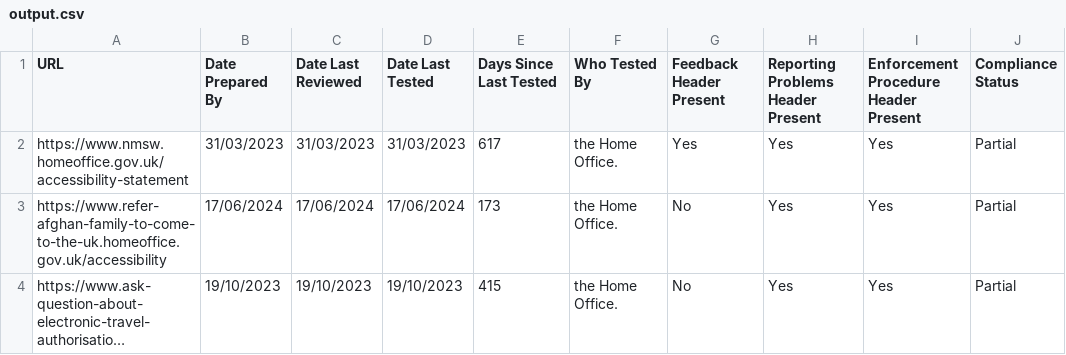
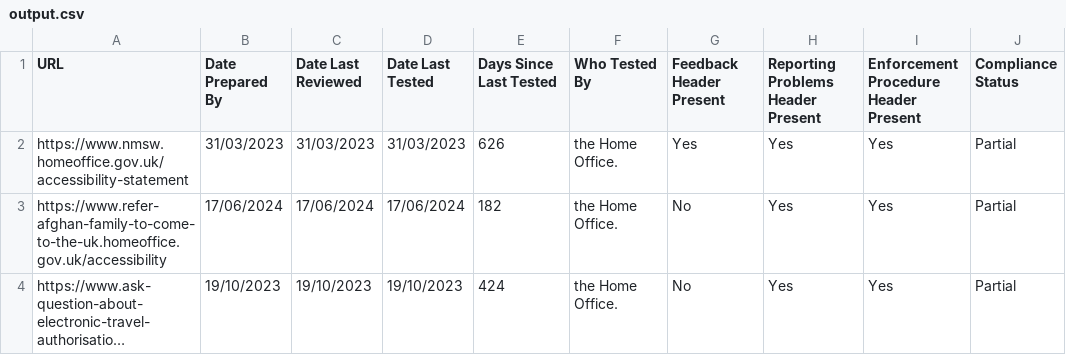
Before and after one commit to trickaby/accessibility-statement-automation, a CSV file: src/data/output.csv, drawn as a sheet; long unchanged cells end in …; the diff names each change by its address in the sheet, - before the commit and + after, or states it on an @@ line.

```diff
--- a/src/data/output.csv
+++ b/src/data/output.csv
-E2 (Days Since Last Tested): 617
+E2 (Days Since Last Tested): 626
-E3 (Days Since Last Tested): 173
+E3 (Days Since Last Tested): 182
-E4 (Days Since Last Tested): 415
+E4 (Days Since Last Tested): 424
```
Also changed, not shown: 7 other files.
